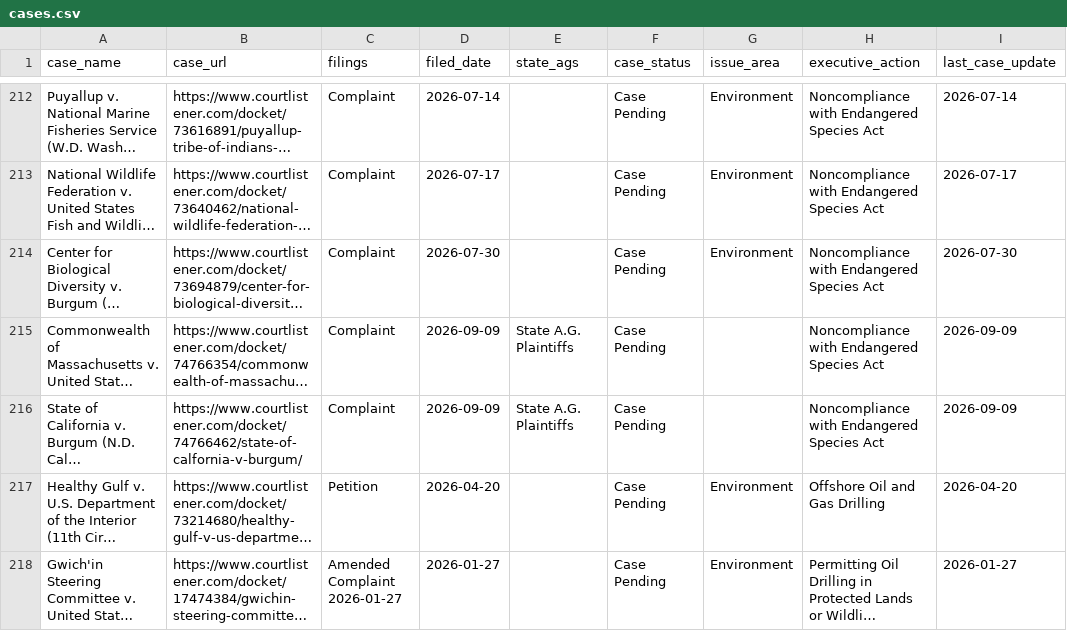
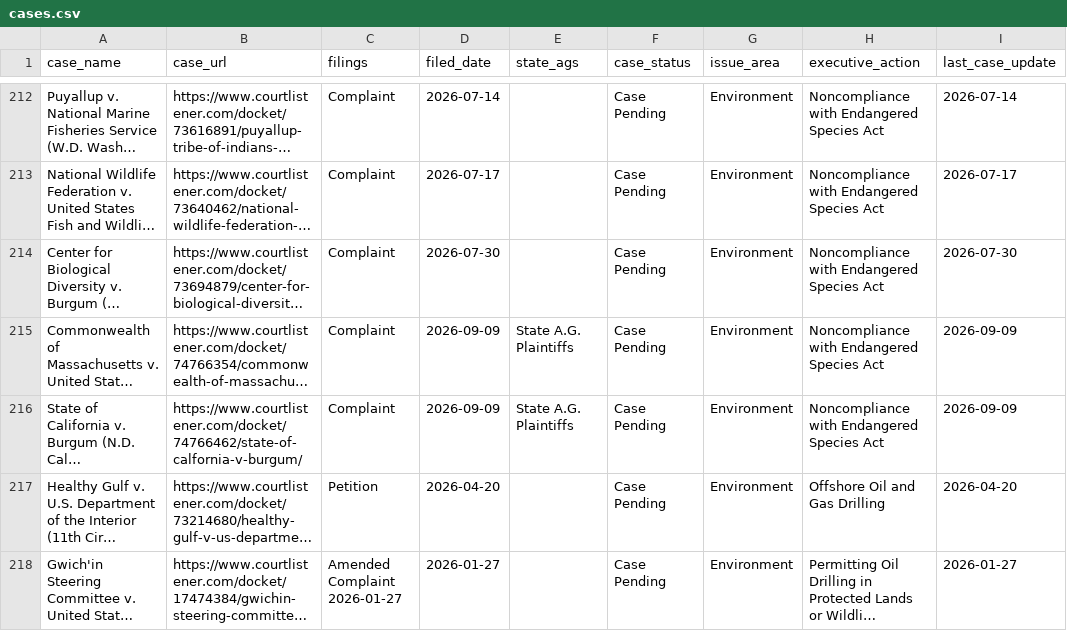
Before and after one commit to thecarsun/LC-TAA, a CSV file: data/processed/cases.csv, drawn as a sheet; only a part is shown, gaps mark what is left out; long unchanged cells end in …; the diff names each change by its address in the sheet, - before the commit and + after, or states it on an @@ line.

Commit message:
Automated data update Sun 09/13/2026

```diff
--- a/data/processed/cases.csv
+++ b/data/processed/cases.csv
-G215:G216 (issue_area): (empty)
+G215:G216 (issue_area): Environment
```
Also changed, not shown: 1 other file.
